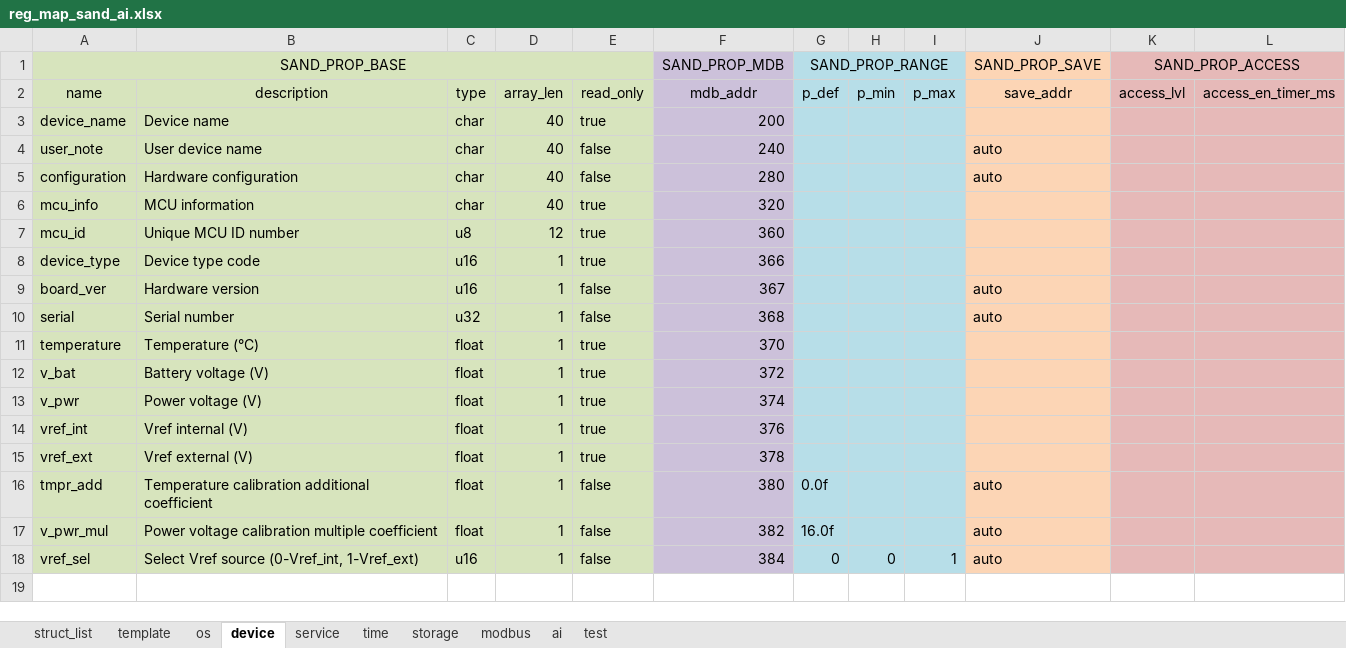
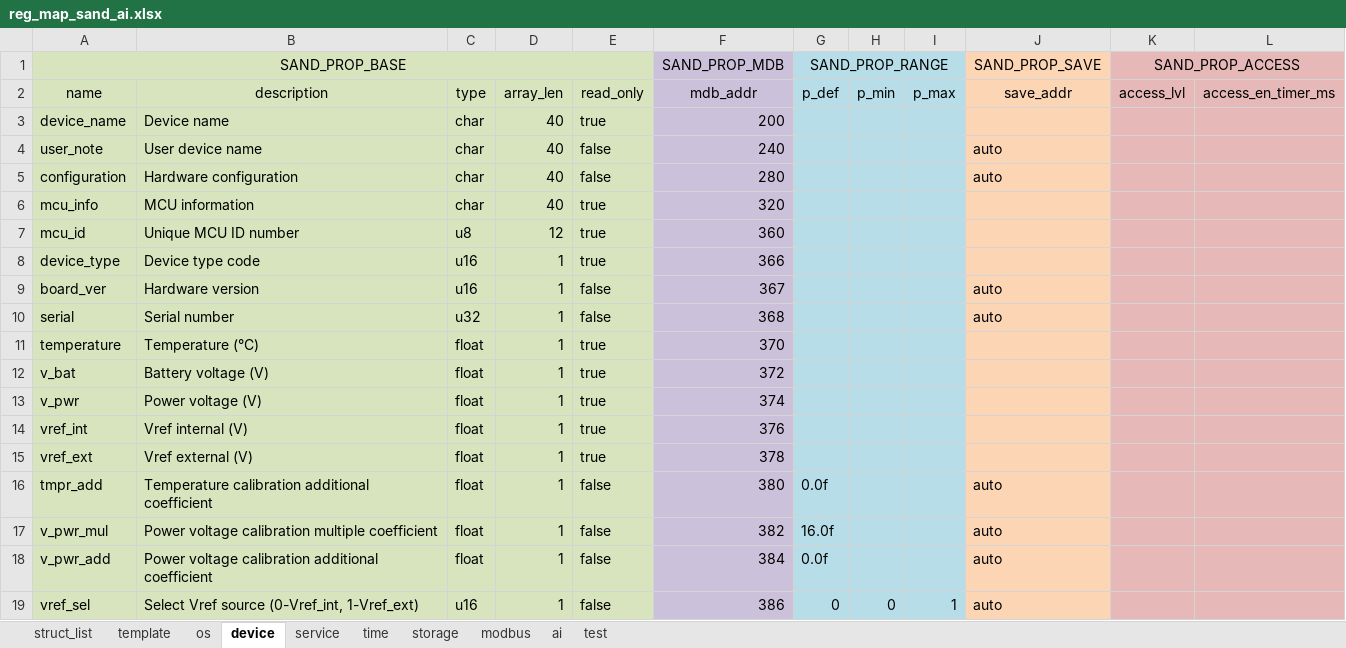
Before and after one commit to Airat91/SAND, an Excel workbook: generator/input/reg_maps/reg_map_sand_ai.xlsx, sheet device, drawn as a sheet; values as stored, in another font and other column widths than the file's, no borders; addresses are those after the commit; the diff names each change by its address in the sheet, - before the commit and + after, or states it on an @@ line.

Commit message:
vpwr caltulate by calibration coefs

```diff
--- a/generator/input/reg_maps/reg_map_sand_ai.xlsx (sheet device)
+++ b/generator/input/reg_maps/reg_map_sand_ai.xlsx (sheet device)
+row 18: v_pwr_add | Power voltage calibration additional coefficient | float | 1 | false | 384 | 0.0f |  |  | auto
-F19 (SAND_PROP_MDB): 384
+F19 (SAND_PROP_MDB): 386
```
Also changed, not shown: 5 other files.
